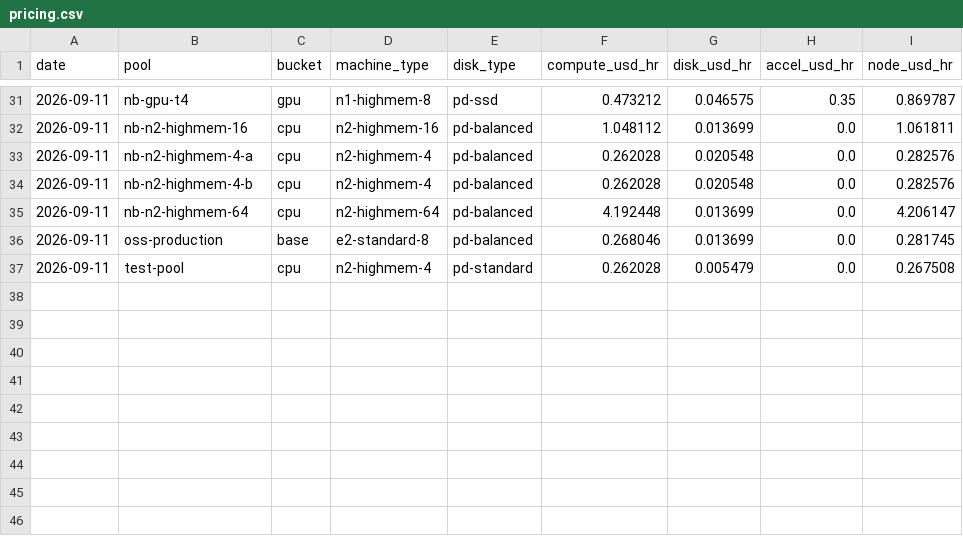
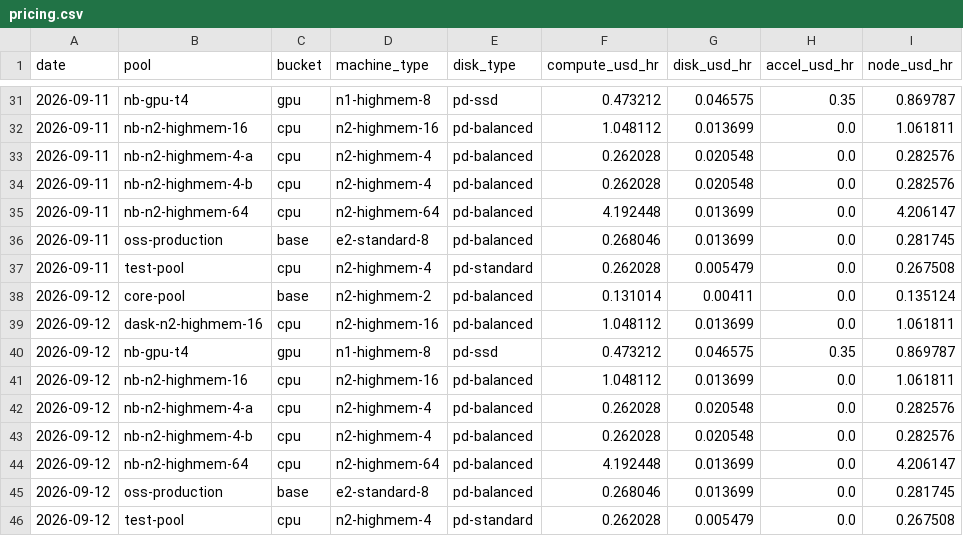
Before and after one commit to cloudbank-project/cloudbank-classroom-usage, a CSV file: data/pricing.csv, drawn as a sheet; only a part is shown, gaps mark what is left out; the diff names each change by its address in the sheet, - before the commit and + after, or states it on an @@ line.

```diff
--- a/data/pricing.csv
+++ b/data/pricing.csv
+row 38: 2026-09-12 | core-pool | base | n2-highmem-2 | pd-balanced | 0.131014 | 0.00411 | 0.0 | 0.135124
+row 39: 2026-09-12 | dask-n2-highmem-16 | cpu | n2-highmem-16 | pd-balanced | 1.048112 | 0.013699 | 0.0 | 1.061811
+row 40: 2026-09-12 | nb-gpu-t4 | gpu | n1-highmem-8 | pd-ssd | 0.473212 | 0.046575 | 0.35 | 0.869787
+row 41: 2026-09-12 | nb-n2-highmem-16 | cpu | n2-highmem-16 | pd-balanced | 1.048112 | 0.013699 | 0.0 | 1.061811
+row 42: 2026-09-12 | nb-n2-highmem-4-a | cpu | n2-highmem-4 | pd-balanced | 0.262028 | 0.020548 | 0.0 | 0.282576
+row 43: 2026-09-12 | nb-n2-highmem-4-b | cpu | n2-highmem-4 | pd-balanced | 0.262028 | 0.020548 | 0.0 | 0.282576
+row 44: 2026-09-12 | nb-n2-highmem-64 | cpu | n2-highmem-64 | pd-balanced | 4.192448 | 0.013699 | 0.0 | 4.206147
+row 45: 2026-09-12 | oss-production | base | e2-standard-8 | pd-balanced | 0.268046 | 0.013699 | 0.0 | 0.281745
+row 46: 2026-09-12 | test-pool | cpu | n2-highmem-4 | pd-standard | 0.262028 | 0.005479 | 0.0 | 0.267508
```
Also changed, not shown: data/base_extras.csv, data/daily_costs.csv, 3 other files.
